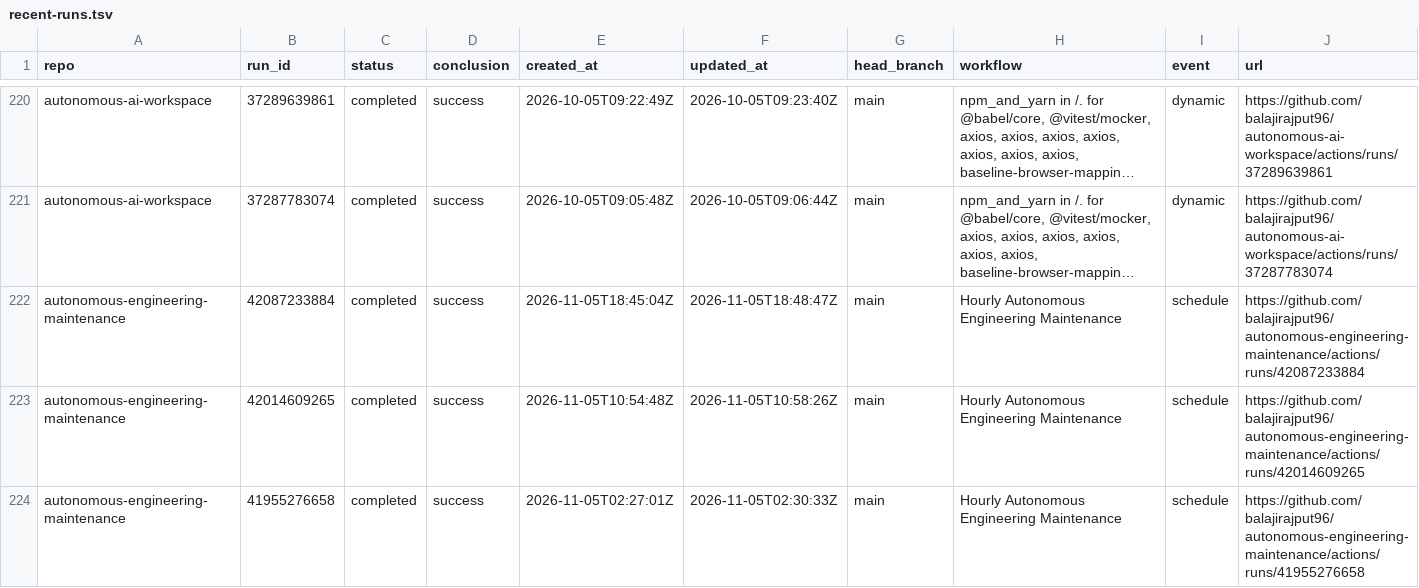
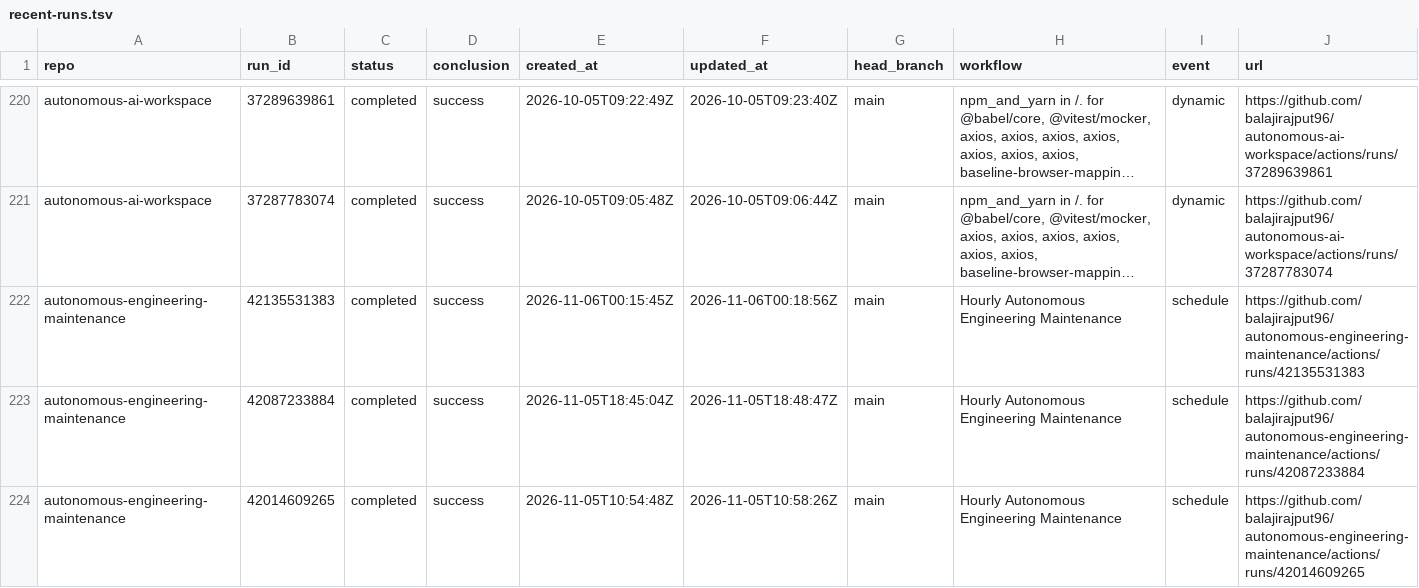
Before and after one commit to balajirajput96/github-audit-automation, a TSV file: artifacts/recent-runs.tsv, drawn as a sheet; only a part is shown, gaps mark what is left out; the shorter side is filled out with more unchanged rows; long unchanged cells end in …; the diff covers the shown part only; the diff names each change by its address in the sheet, - before the commit and + after, or states it on an @@ line.

```diff
--- a/artifacts/recent-runs.tsv
+++ b/artifacts/recent-runs.tsv
+row 222: autonomous-engineering-maintenance | 42135531383 | completed | success | 2026-11-06T00:15:45Z | 2026-11-06T00:18:56Z | main | Hourly Autonomous Engineering Maintenance | schedule | https://github.com/balajirajput96/autonomous-engineering-maintenance/actions/runs/42135531383
```
Also changed, not shown: 7 added rows, 8 removed rows and 9 edited cells elsewhere in this file, artifacts/open-prs.tsv, artifacts/recent-failures.tsv, 4 other files.
